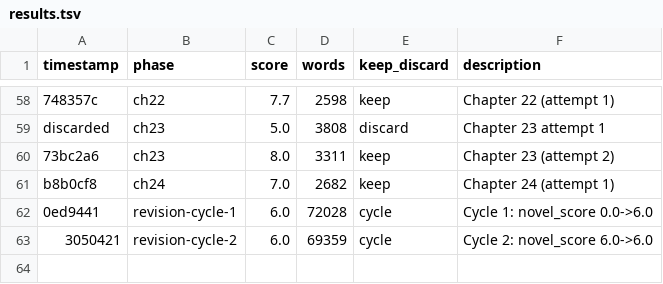
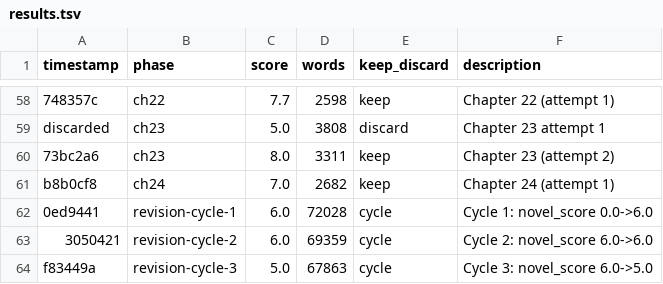
Before and after one commit to NousResearch/autonovel, a TSV file: results.tsv, drawn as a sheet; only a part is shown, gaps mark what is left out; the diff names each change by its address in the sheet, - before the commit and + after, or states it on an @@ line.

Commit message:
revision cycle 4 complete: novel_score 6.0

```diff
--- a/results.tsv
+++ b/results.tsv
+row 64: f83449a | revision-cycle-3 | 5.0 | 67863 | cycle | Cycle 3: novel_score 6.0->5.0
```
Also changed, not shown: 8 other files.
